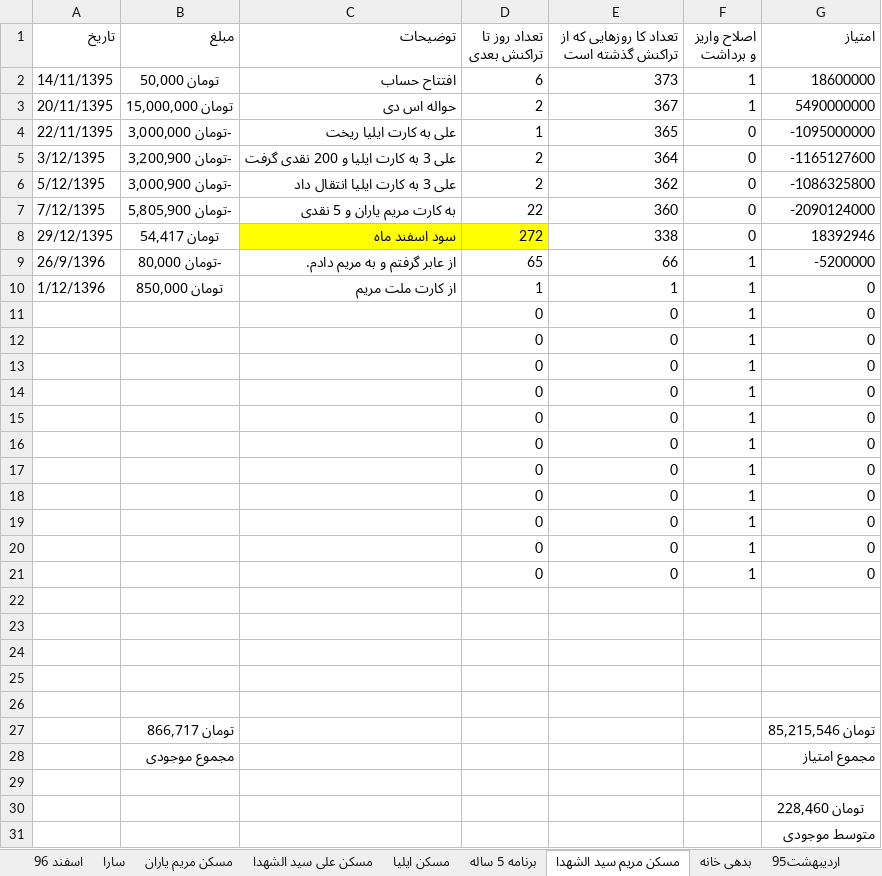
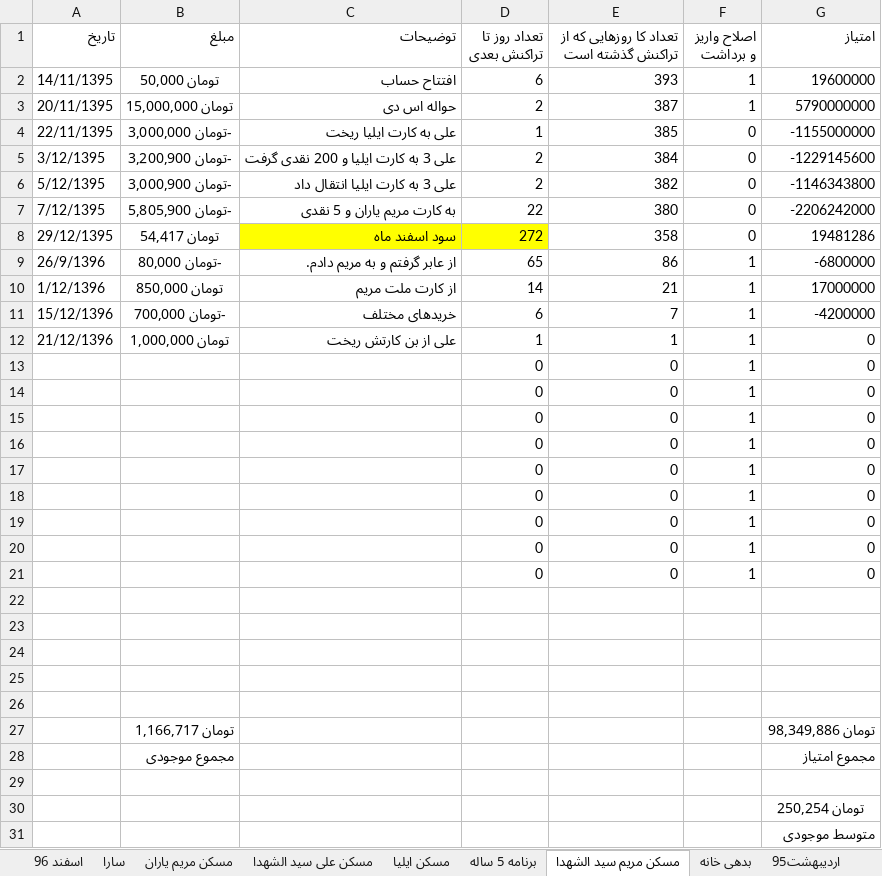
Before and after one commit to ali61n60/AudioDemo, an Excel workbook: AudioDemo/finance/finance.xlsx, sheet مسکن مریم سید الشهدا, drawn as a sheet; values as stored, in another font and other column widths than the file's, no borders; removed rows and columns are numbered as before the commit, all else as after; the diff names each change by its address in the sheet, - before the commit and + after, or states it on an @@ line.

```diff
--- a/AudioDemo/finance/finance.xlsx (sheet مسکن مریم سید الشهدا)
+++ b/AudioDemo/finance/finance.xlsx (sheet مسکن مریم سید الشهدا)
-E2: 373
+E2: 393
-G2 (امتیاز): 18600000
+G2 (امتیاز): 19600000
-E3: 367
+E3: 387
-G3 (امتیاز): 5490000000
+G3 (امتیاز): 5790000000
-E4: 365
+E4: 385
-G4 (امتیاز): -1095000000
+G4 (امتیاز): -1155000000
-E5: 364
+E5: 384
-G5 (امتیاز): -1165127600
+G5 (امتیاز): -1229145600
-E6: 362
+E6: 382
-G6 (امتیاز): -1086325800
+G6 (امتیاز): -1146343800
-E7: 360
+E7: 380
-G7 (امتیاز): -2090124000
+G7 (امتیاز): -2206242000
-E8: 338
+E8: 358
-G8 (امتیاز): 18392946
+G8 (امتیاز): 19481286
-E9: 66
+E9: 86
-G9 (امتیاز): -5200000
+G9 (امتیاز): -6800000
+row 10: 1/12/1396 | تومان 850,000 | از کارت ملت مریم | 14 | 21 | 1 | 17000000
+row 11: 15/12/1396 | -تومان 700,000 | خریدهای مختلف | 6 | 7 | 1 | -4200000
-A12 (تاریخ): 1/12/1396
+A12 (تاریخ): 21/12/1396
-B12 (مبلغ): تومان 850,000
+B12 (مبلغ): تومان 1,000,000
-C12 (توضیحات): از کارت ملت مریم
+C12 (توضیحات): علی از بن کارتش ریخت
-row 11:  |  |  | 0 | 0 | 1 | 0
-row 12:  |  |  | 0 | 0 | 1 | 0
-row 27:  | تومان 866,717 |  |  |  |  | تومان 85,215,546
+row 27:  | تومان 1,166,717 |  |  |  |  | تومان 98,349,886
-G30 (امتیاز): تومان 228,460
+G30 (امتیاز): تومان 250,254
```
Also changed, not shown: sheet مسکن مریم یاران, sheet مسکن علی سید الشهدا, sheet برنامه 5 ساله, formulas that keep their value.
